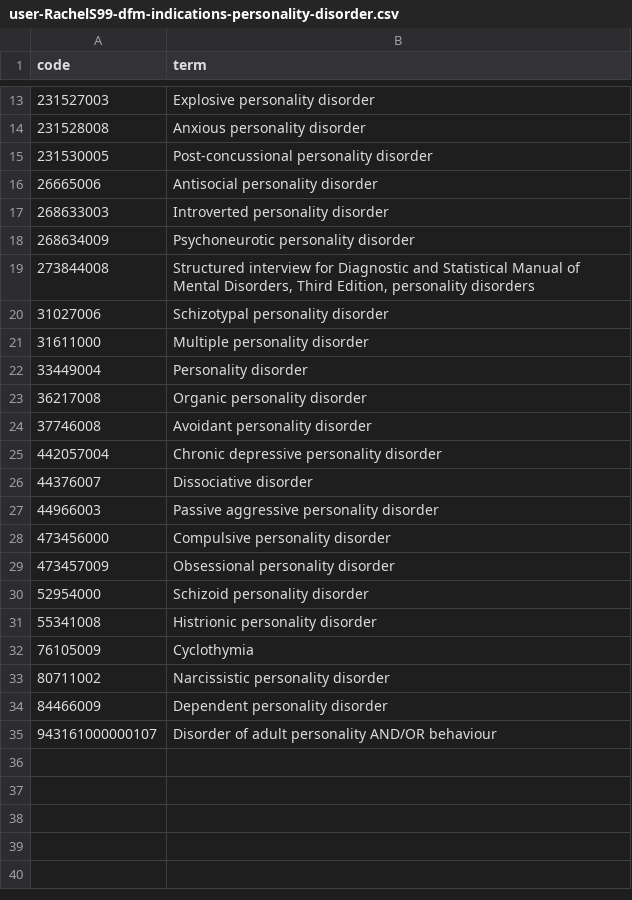
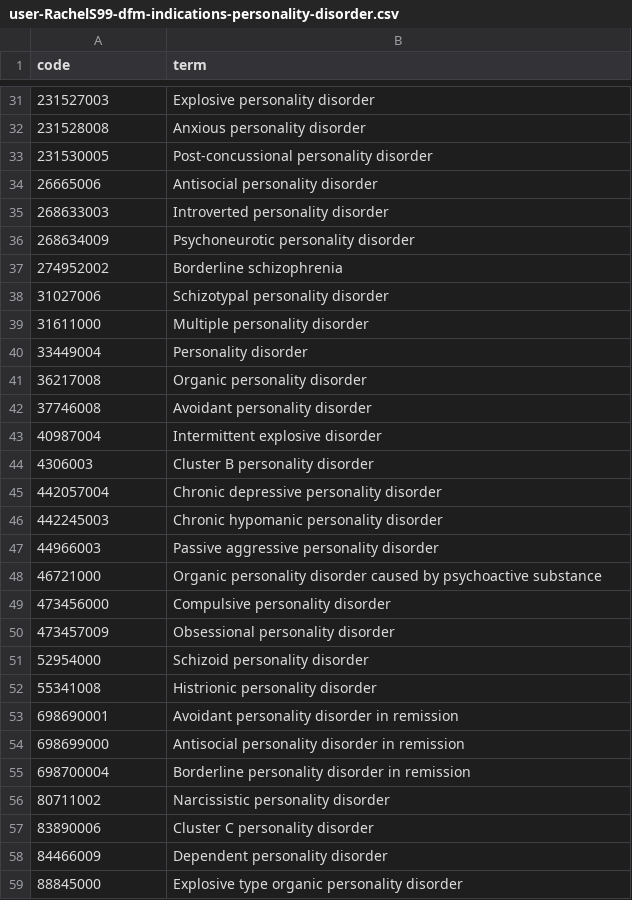
Before and after one commit to opensafely/dfms-covid19, a CSV file: codelists/user-RachelS99-dfm-indications-personality-disorder.csv, drawn as a sheet; only a part is shown, gaps mark what is left out; the diff covers the shown part only.

```diff
--- a/codelists/user-RachelS99-dfm-indications-personality-disorder.csv
+++ b/codelists/user-RachelS99-dfm-indications-personality-disorder.csv
@@ -18,3 +36,3 @@ code,term
 268634009,Psychoneurotic personality disorder
-273844008,"Structured interview for Diagnostic and Statistical Manual of Mental Disorders, Third Edition, personality disorders"
+274952002,Borderline schizophrenia
 31027006,Schizotypal personality disorder
@@ -24,5 +42,8 @@ code,term
 37746008,Avoidant personality disorder
+40987004,Intermittent explosive disorder
+4306003,Cluster B personality disorder
 442057004,Chronic depressive personality disorder
-44376007,Dissociative disorder
+442245003,Chronic hypomanic personality disorder
 44966003,Passive aggressive personality disorder
+46721000,Organic personality disorder caused by psychoactive substance
 473456000,Compulsive personality disorder
@@ -31,5 +52,8 @@ code,term
 55341008,Histrionic personality disorder
-76105009,Cyclothymia
+698690001,Avoidant personality disorder in remission
+698699000,Antisocial personality disorder in remission
+698700004,Borderline personality disorder in remission
 80711002,Narcissistic personality disorder
+83890006,Cluster C personality disorder
 84466009,Dependent personality disorder
-943161000000107,Disorder of adult personality AND/OR behaviour
+88845000,Explosive type organic personality disorder
```
Also changed, not shown: 18 added rows elsewhere in this file, codelists/user-RachelS99-dfm-indications-insomnia.csv, codelists/user-RachelS99-gp-consults.csv, 27 other files.
